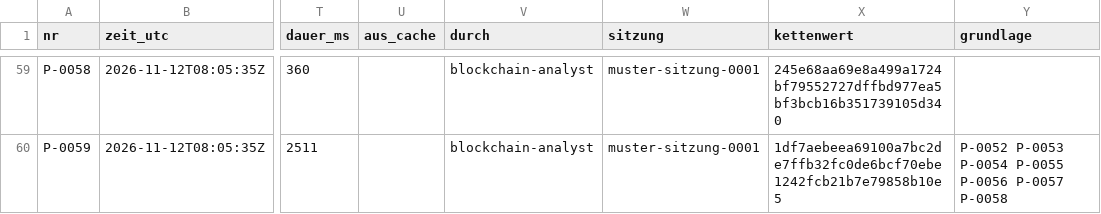
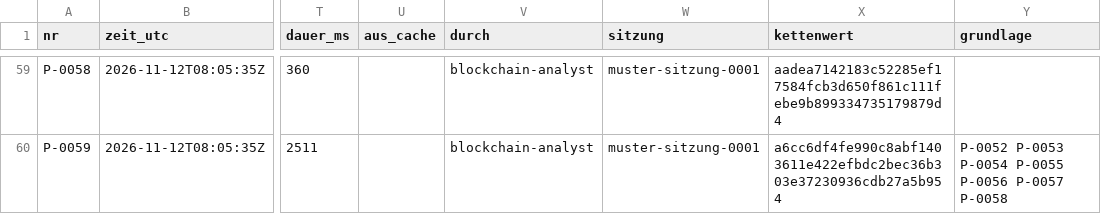
Before and after one commit to valITino/gogoinvestigation, a CSV file: faelle/MUSTER-2026-001/rapport/Ermittlungsprotokoll.csv, drawn as a sheet; only a part is shown, gaps mark what is left out; the diff covers the shown part only; the diff names each change by its address in the sheet, - before the commit and + after, or states it on an @@ line.

```diff
--- a/faelle/MUSTER-2026-001/rapport/Ermittlungsprotokoll.csv
+++ b/faelle/MUSTER-2026-001/rapport/Ermittlungsprotokoll.csv
-X59 (kettenwert): 245e68aa69e8a499a1724bf79552727dffbd977ea5bf3bcb16b351739105d340
+X59 (kettenwert): aadea7142183c52285ef17584fcb3d650f861c111febe9b899334735179879d4
-X60 (kettenwert): 1df7aebeea69100a7bc2de7ffb32fc0de6bcf70ebe1242fcb21b7e79858b10e5
+X60 (kettenwert): a6cc6df4fe990c8abf1403611e422efbdc2bec36b303e37230936cdb27a5b954
```
Also changed, not shown: 57 edited cells elsewhere in this file, 5 other files.
